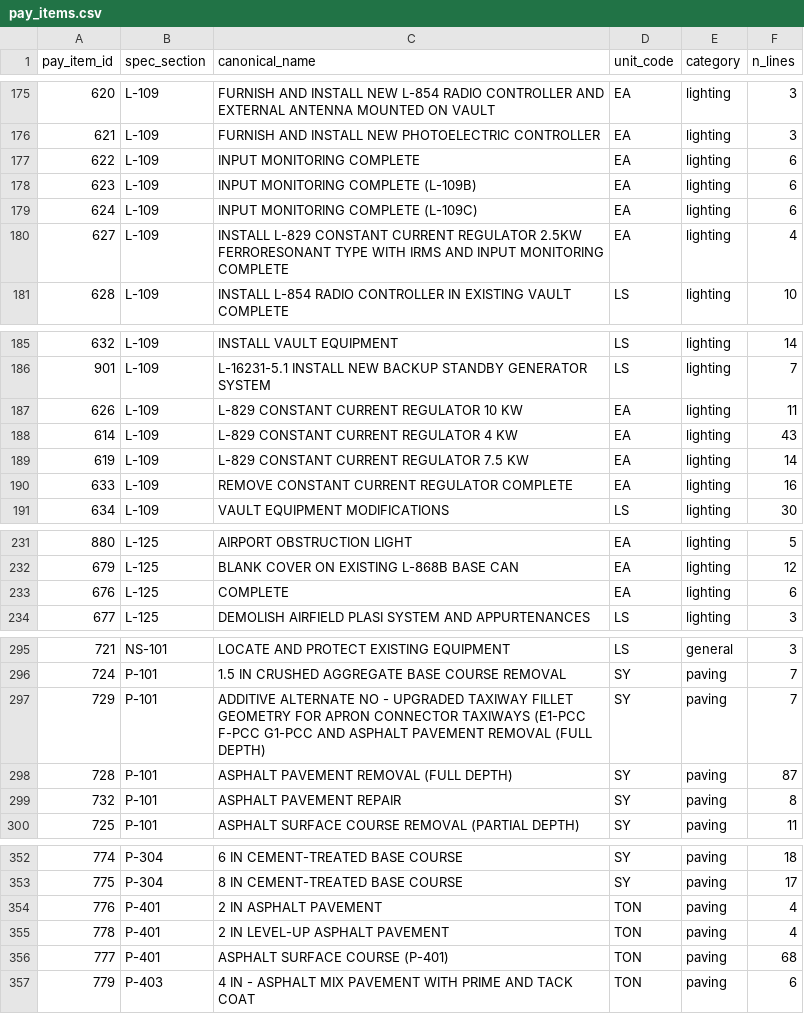
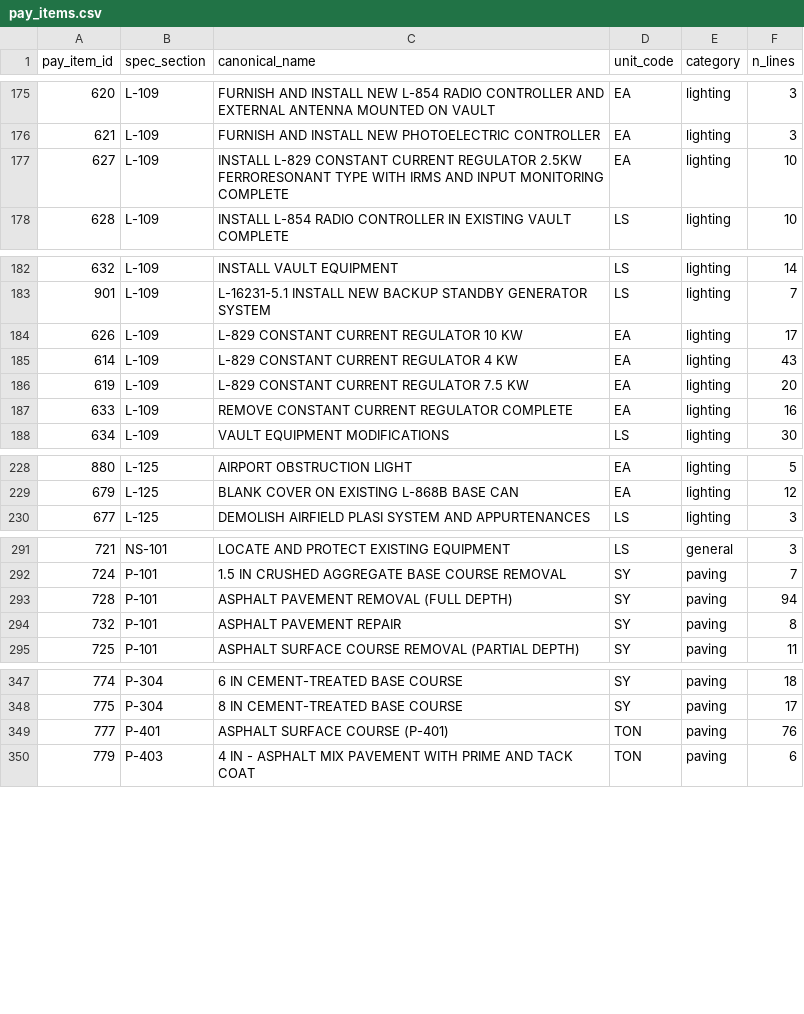
Before and after one commit to axj0378-lab/txdot-bid-tabs, a CSV file: data/review/pay_items.csv, drawn as a sheet; only a part is shown, gaps mark what is left out; the diff covers the shown part only.

```diff
--- a/data/review/pay_items.csv
+++ b/data/review/pay_items.csv
@@ -176,6 +176,3 @@
 621,L-109,FURNISH AND INSTALL NEW PHOTOELECTRIC CONTROLLER,EA,lighting,3
-622,L-109,INPUT MONITORING COMPLETE,EA,lighting,6
-623,L-109,INPUT MONITORING COMPLETE (L-109B),EA,lighting,6
-624,L-109,INPUT MONITORING COMPLETE (L-109C),EA,lighting,6
-627,L-109,INSTALL L-829 CONSTANT CURRENT REGULATOR 2.5KW FERRORESONANT TYPE WITH IRMS AND INPUT MONITORING COMPLETE,EA,lighting,4
+627,L-109,INSTALL L-829 CONSTANT CURRENT REGULATOR 2.5KW FERRORESONANT TYPE WITH IRMS AND INPUT MONITORING COMPLETE,EA,lighting,10
 628,L-109,INSTALL L-854 RADIO CONTROLLER IN EXISTING VAULT COMPLETE,LS,lighting,10
@@ -186,5 +183,5 @@
 901,L-109,L-16231-5.1 INSTALL NEW BACKUP STANDBY GENERATOR SYSTEM,LS,lighting,7
-626,L-109,L-829 CONSTANT CURRENT REGULATOR 10 KW,EA,lighting,11
+626,L-109,L-829 CONSTANT CURRENT REGULATOR 10 KW,EA,lighting,17
 614,L-109,L-829 CONSTANT CURRENT REGULATOR 4 KW,EA,lighting,43
-619,L-109,L-829 CONSTANT CURRENT REGULATOR 7.5 KW,EA,lighting,14
+619,L-109,L-829 CONSTANT CURRENT REGULATOR 7.5 KW,EA,lighting,20
 633,L-109,REMOVE CONSTANT CURRENT REGULATOR COMPLETE,EA,lighting,16
@@ -232,3 +229,2 @@
 679,L-125,BLANK COVER ON EXISTING L-868B BASE CAN,EA,lighting,12
-676,L-125,COMPLETE,EA,lighting,6
 677,L-125,DEMOLISH AIRFIELD PLASI SYSTEM AND APPURTENANCES,LS,lighting,3
@@ -296,4 +292,3 @@
 724,P-101,1.5 IN CRUSHED AGGREGATE BASE COURSE REMOVAL,SY,paving,7
-729,P-101,ADDITIVE ALTERNATE NO - UPGRADED TAXIWAY FILLET GEOMETRY FOR APRON CONNECTOR TAXIWAYS (E1-PCC F-PCC G1-PCC AND ASPHALT PAVEMENT REMOVAL (FULL DEPTH),SY,paving,7
-728,P-101,ASPHALT PAVEMENT REMOVAL (FULL DEPTH),SY,paving,87
+728,P-101,ASPHALT PAVEMENT REMOVAL (FULL DEPTH),SY,paving,94
 732,P-101,ASPHALT PAVEMENT REPAIR,SY,paving,8
@@ -353,5 +348,3 @@
 775,P-304,8 IN CEMENT-TREATED BASE COURSE,SY,paving,17
-776,P-401,2 IN ASPHALT PAVEMENT,TON,paving,4
-778,P-401,2 IN LEVEL-UP ASPHALT PAVEMENT,TON,paving,4
-777,P-401,ASPHALT SURFACE COURSE (P-401),TON,paving,68
+777,P-401,ASPHALT SURFACE COURSE (P-401),TON,paving,76
 779,P-403,4 IN - ASPHALT MIX PAVEMENT WITH PRIME AND TACK COAT,TON,paving,6
```
Also changed, not shown: 2 edited cells elsewhere in this file, data/review/catalog_candidates.csv, 1 other file.
